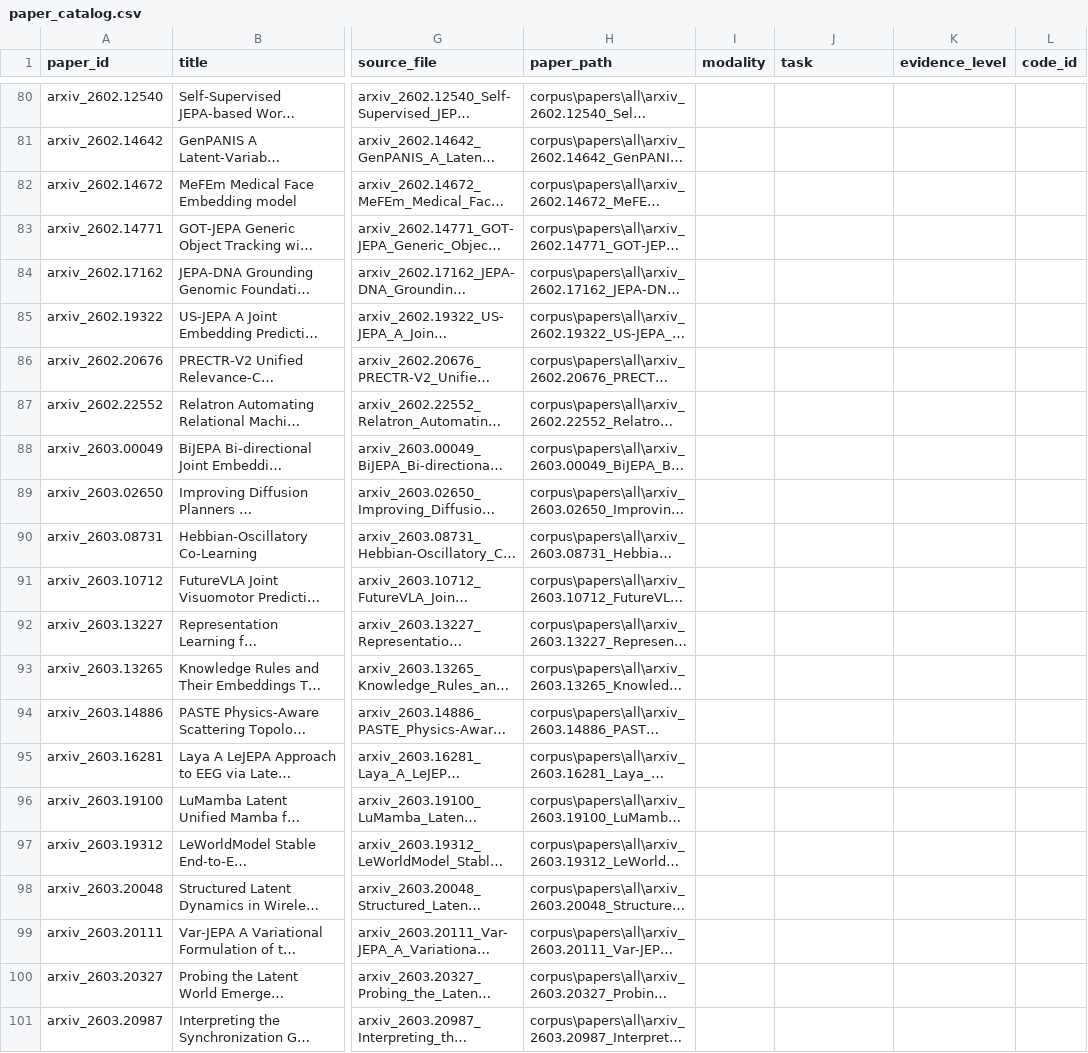
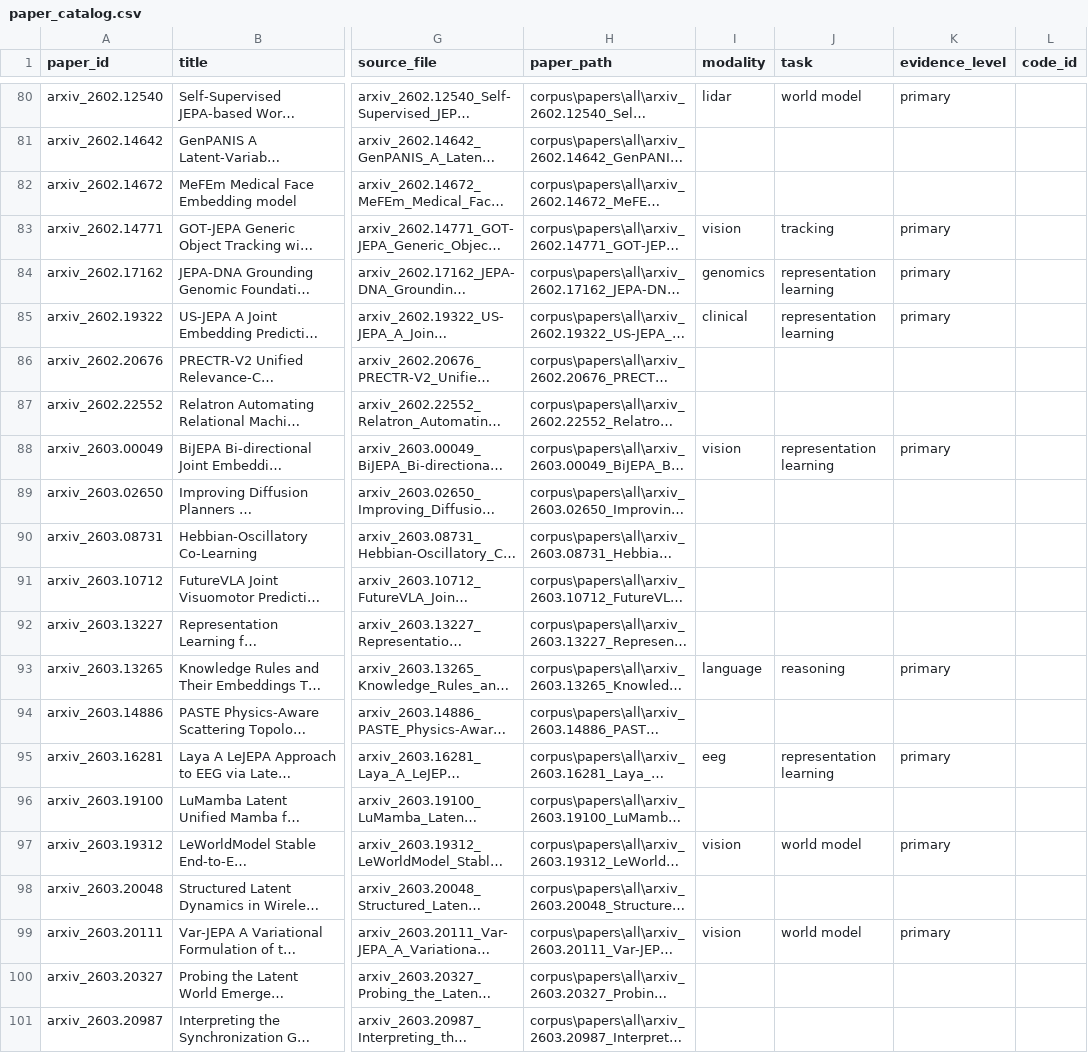
Before and after one commit to Fitz798/JEPA-skills, a CSV file: metadata/paper_catalog.csv, drawn as a sheet; only a part is shown, gaps mark what is left out; long unchanged cells end in …; the diff covers the shown part only; the diff names each change by its address in the sheet, - before the commit and + after, or states it on an @@ line.

Commit message:
feat(metadata): expand long-tail annotations from 22 to 80 papers (54% coverage)
- Added scripts/annotate_long_tail.py for systematic annotation
- Annotated 47 JEPA-title papers + 11 additional relevant papers
- Modality/task/evidence_level coverage: 22→80 papers (14.9%→54.0%)
- Core gate remains PASS (11/11 on all fields)
- This satisfies the v1.3.0 M1 metadata breadth target

```diff
--- a/metadata/paper_catalog.csv
+++ b/metadata/paper_catalog.csv
-I80 (modality): (empty)
+I80 (modality): lidar
-J80 (task): (empty)
+J80 (task): world model
-K80 (evidence_level): (empty)
+K80 (evidence_level): primary
-I83 (modality): (empty)
+I83 (modality): vision
-J83 (task): (empty)
+J83 (task): tracking
-K83:K85 (evidence_level): (empty)
+K83:K85 (evidence_level): primary
-I84 (modality): (empty)
+I84 (modality): genomics
-J84:J85 (task): (empty)
+J84:J85 (task): representation learning
-I85 (modality): (empty)
+I85 (modality): clinical
-I88 (modality): (empty)
+I88 (modality): vision
-J88 (task): (empty)
+J88 (task): representation learning
-K88 (evidence_level): (empty)
+K88 (evidence_level): primary
-I93 (modality): (empty)
+I93 (modality): language
-J93 (task): (empty)
+J93 (task): reasoning
-K93 (evidence_level): (empty)
+K93 (evidence_level): primary
-I95 (modality): (empty)
+I95 (modality): eeg
-J95 (task): (empty)
+J95 (task): representation learning
-K95 (evidence_level): (empty)
+K95 (evidence_level): primary
-I97 (modality): (empty)
+I97 (modality): vision
-J97 (task): (empty)
+J97 (task): world model
-K97 (evidence_level): (empty)
+K97 (evidence_level): primary
-I99 (modality): (empty)
+I99 (modality): vision
-J99 (task): (empty)
+J99 (task): world model
-K99 (evidence_level): (empty)
+K99 (evidence_level): primary
```
Also changed, not shown: 147 edited cells elsewhere in this file, 2 other files.
